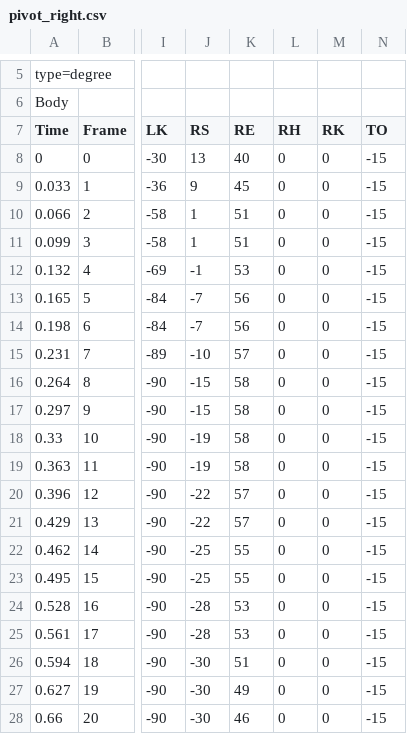
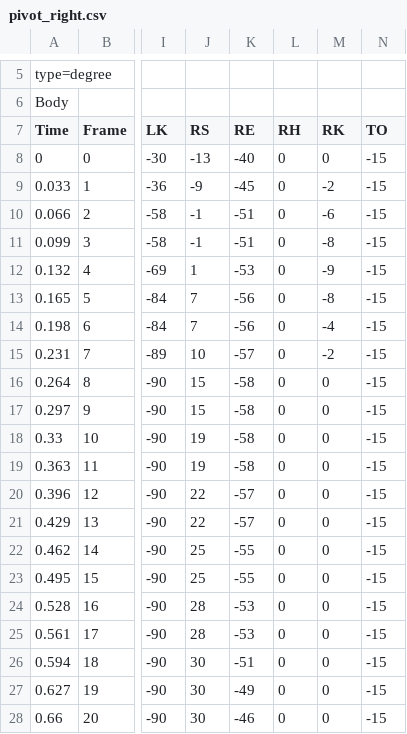
Before and after one commit to AshisGhosh/PLEO_2016, a CSV file: PLEO/pleo_comp1/motions/pivot_right.csv, drawn as a sheet; only a part is shown, gaps mark what is left out; the diff covers the shown part only; the diff names each change by its address in the sheet, - before the commit and + after, or states it on an @@ line.

```diff
--- a/PLEO/pleo_comp1/motions/pivot_right.csv
+++ b/PLEO/pleo_comp1/motions/pivot_right.csv
-J8 (RS): 13
+J8 (RS): -13
-K8 (RE): 40
+K8 (RE): -40
-J9 (RS): 9
+J9 (RS): -9
-K9 (RE): 45
+K9 (RE): -45
-M9 (RK): 0
+M9 (RK): -2
-J10:J11 (RS): 1
+J10:J11 (RS): -1
-K10:K11 (RE): 51
+K10:K11 (RE): -51
-M10 (RK): 0
+M10 (RK): -6
-M11 (RK): 0
+M11 (RK): -8
-J12 (RS): -1
+J12 (RS): 1
-K12 (RE): 53
+K12 (RE): -53
-M12 (RK): 0
+M12 (RK): -9
-J13:J14 (RS): -7
+J13:J14 (RS): 7
-K13:K14 (RE): 56
+K13:K14 (RE): -56
-M13 (RK): 0
+M13 (RK): -8
-M14 (RK): 0
+M14 (RK): -4
-J15 (RS): -10
+J15 (RS): 10
-K15 (RE): 57
+K15 (RE): -57
-M15 (RK): 0
+M15 (RK): -2
-J16:J17 (RS): -15
+J16:J17 (RS): 15
-K16:K19 (RE): 58
+K16:K19 (RE): -58
-J18:J19 (RS): -19
+J18:J19 (RS): 19
-J20:J21 (RS): -22
+J20:J21 (RS): 22
-K20:K21 (RE): 57
+K20:K21 (RE): -57
-J22:J23 (RS): -25
+J22:J23 (RS): 25
-K22:K23 (RE): 55
+K22:K23 (RE): -55
-J24:J25 (RS): -28
+J24:J25 (RS): 28
-K24:K25 (RE): 53
+K24:K25 (RE): -53
-J26:J28 (RS): -30
+J26:J28 (RS): 30
-K26 (RE): 51
+K26 (RE): -51
-K27 (RE): 49
+K27 (RE): -49
-K28 (RE): 46
+K28 (RE): -46
```
Also changed, not shown: 124 edited cells elsewhere in this file, PLEO/pleo_comp1/motions/pivot_left.csv, 5 other files.
